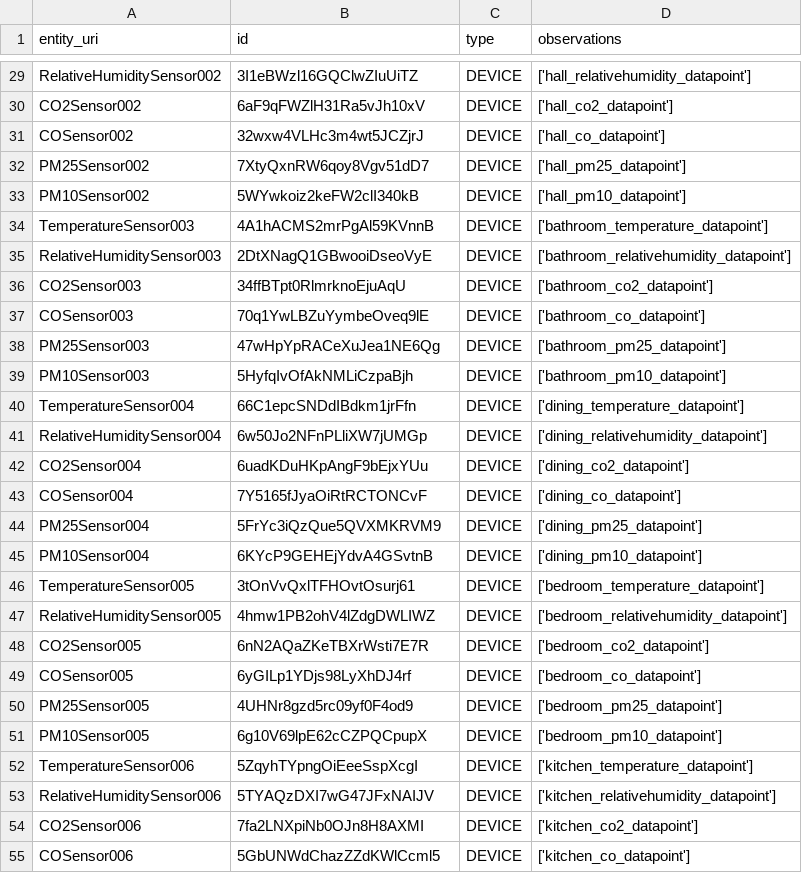
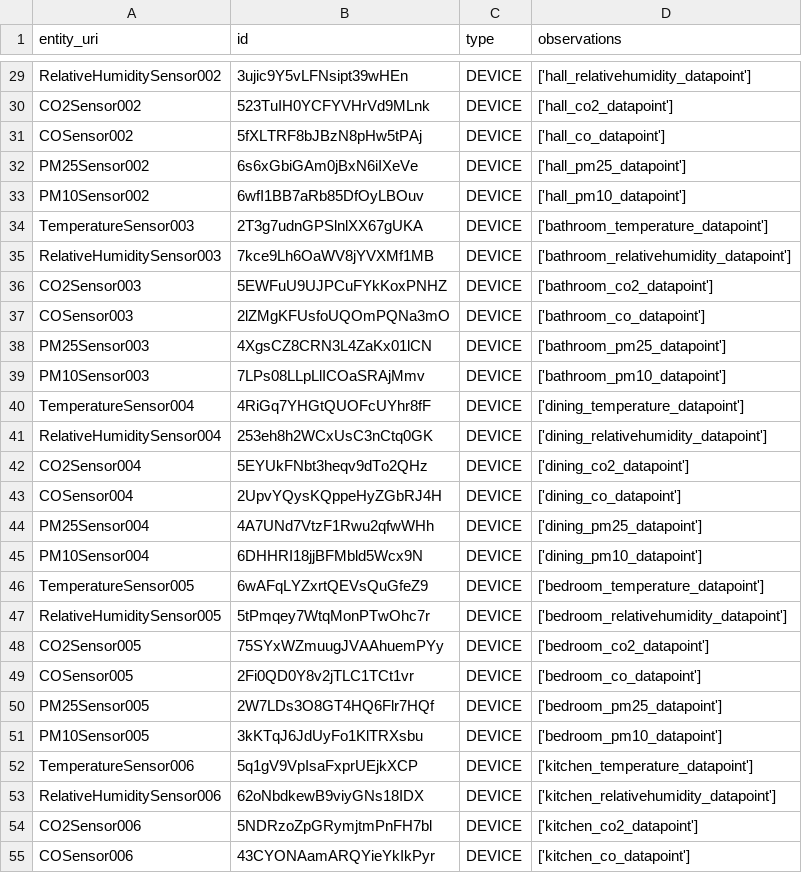
Before and after one commit to edunando15/MasterThesis, a CSV file: data/openremote_registry.csv, drawn as a sheet; only a part is shown, gaps mark what is left out; the diff covers the shown part only; the diff names each change by its address in the sheet, - before the commit and + after, or states it on an @@ line.

```diff
--- a/data/openremote_registry.csv
+++ b/data/openremote_registry.csv
-B29 (id): 3I1eBWzl16GQClwZIuUiTZ
+B29 (id): 3ujic9Y5vLFNsipt39wHEn
-B30 (id): 6aF9qFWZlH31Ra5vJh10xV
+B30 (id): 523TuIH0YCFYVHrVd9MLnk
-B31 (id): 32wxw4VLHc3m4wt5JCZjrJ
+B31 (id): 5fXLTRF8bJBzN8pHw5tPAj
-B32 (id): 7XtyQxnRW6qoy8Vgv51dD7
+B32 (id): 6s6xGbiGAm0jBxN6iIXeVe
-B33 (id): 5WYwkoiz2keFW2clI340kB
+B33 (id): 6wfI1BB7aRb85DfOyLBOuv
-B34 (id): 4A1hACMS2mrPgAl59KVnnB
+B34 (id): 2T3g7udnGPSlnlXX67gUKA
-B35 (id): 2DtXNagQ1GBwooiDseoVyE
+B35 (id): 7kce9Lh6OaWV8jYVXMf1MB
-B36 (id): 34ffBTpt0RlmrknoEjuAqU
+B36 (id): 5EWFuU9UJPCuFYkKoxPNHZ
-B37 (id): 70q1YwLBZuYymbeOveq9lE
+B37 (id): 2lZMgKFUsfoUQOmPQNa3mO
-B38 (id): 47wHpYpRACeXuJea1NE6Qg
+B38 (id): 4XgsCZ8CRN3L4ZaKx01lCN
-B39 (id): 5HyfqIvOfAkNMLiCzpaBjh
+B39 (id): 7LPs08LLpLlICOaSRAjMmv
-B40 (id): 66C1epcSNDdIBdkm1jrFfn
+B40 (id): 4RiGq7YHGtQUOFcUYhr8fF
-B41 (id): 6w50Jo2NFnPLliXW7jUMGp
+B41 (id): 253eh8h2WCxUsC3nCtq0GK
-B42 (id): 6uadKDuHKpAngF9bEjxYUu
+B42 (id): 5EYUkFNbt3heqv9dTo2QHz
-B43 (id): 7Y5165fJyaOiRtRCTONCvF
+B43 (id): 2UpvYQysKQppeHyZGbRJ4H
-B44 (id): 5FrYc3iQzQue5QVXMKRVM9
+B44 (id): 4A7UNd7VtzF1Rwu2qfwWHh
-B45 (id): 6KYcP9GEHEjYdvA4GSvtnB
+B45 (id): 6DHHRI18jjBFMbld5Wcx9N
-B46 (id): 3tOnVvQxlTFHOvtOsurj61
+B46 (id): 6wAFqLYZxrtQEVsQuGfeZ9
-B47 (id): 4hmw1PB2ohV4lZdgDWLIWZ
+B47 (id): 5tPmqey7WtqMonPTwOhc7r
-B48 (id): 6nN2AQaZKeTBXrWsti7E7R
+B48 (id): 75SYxWZmuugJVAAhuemPYy
-B49 (id): 6yGILp1YDjs98LyXhDJ4rf
+B49 (id): 2Fi0QD0Y8v2jTLC1TCt1vr
-B50 (id): 4UHNr8gzd5rc09yf0F4od9
+B50 (id): 2W7LDs3O8GT4HQ6Flr7HQf
-B51 (id): 6g10V69lpE62cCZPQCpupX
+B51 (id): 3kKTqJ6JdUyFo1KlTRXsbu
-B52 (id): 5ZqyhTYpngOiEeeSspXcgI
+B52 (id): 5q1gV9VpIsaFxprUEjkXCP
-B53 (id): 5TYAQzDXI7wG47JFxNAIJV
+B53 (id): 62oNbdkewB9viyGNs18IDX
-B54 (id): 7fa2LNXpiNb0OJn8H8AXMI
+B54 (id): 5NDRzoZpGRymjtmPnFH7bl
-B55 (id): 5GbUNWdChazZZdKWlCcml5
+B55 (id): 43CYONAamARQYieYkIkPyr
```
Also changed, not shown: 48 edited cells elsewhere in this file, data/thingsboard_registry.csv, 12 other files.
